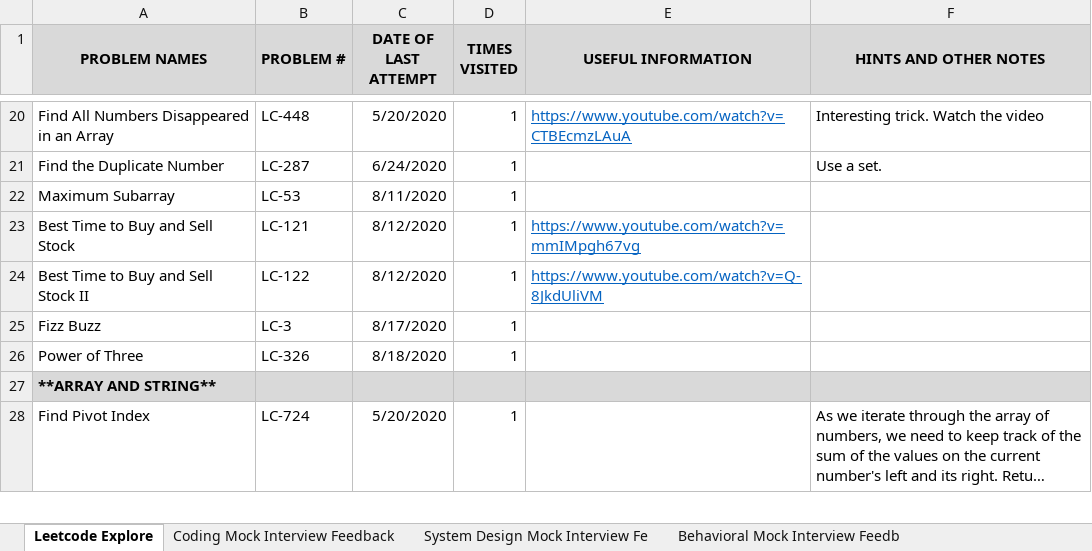
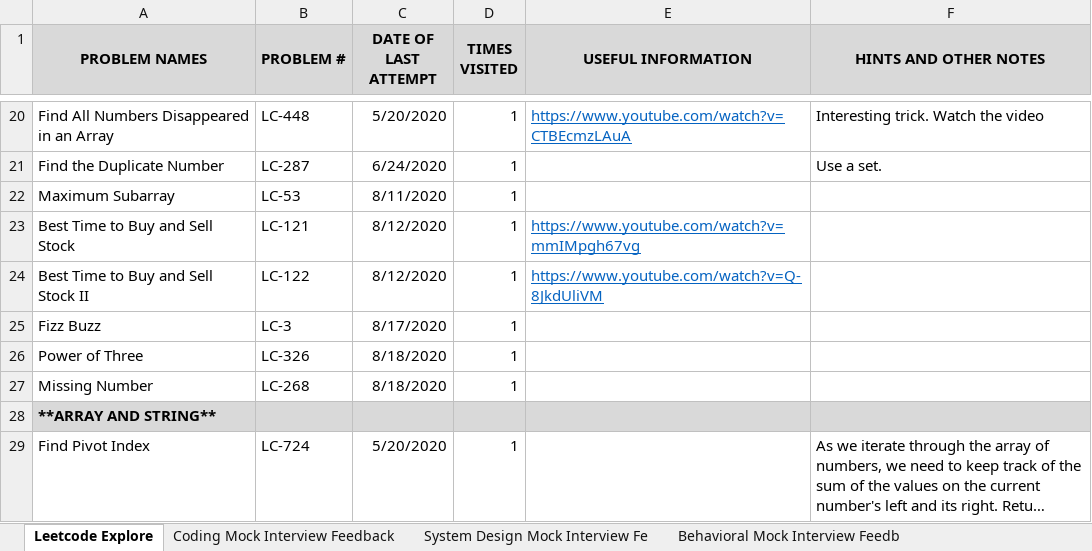
Before and after one commit to suhassrivats/Data-Structures-And-Algorithms-Implementation, an Excel workbook: coding_tracker.xlsx, sheet Leetcode Explore, drawn as a sheet; only a part is shown, gaps mark what is left out; long unchanged cells end in …; values as stored, in another font and other column widths than the file's, no borders; the diff names each change by its address in the sheet, - before the commit and + after, or states it on an @@ line.

Commit message:
LC268_MissingNumber algorithm

```diff
--- a/coding_tracker.xlsx (sheet Leetcode Explore)
+++ b/coding_tracker.xlsx (sheet Leetcode Explore)
+row 27: Missing Number | LC-268 | 8/18/2020 | 1
```
Also changed, not shown: 1 other file.
